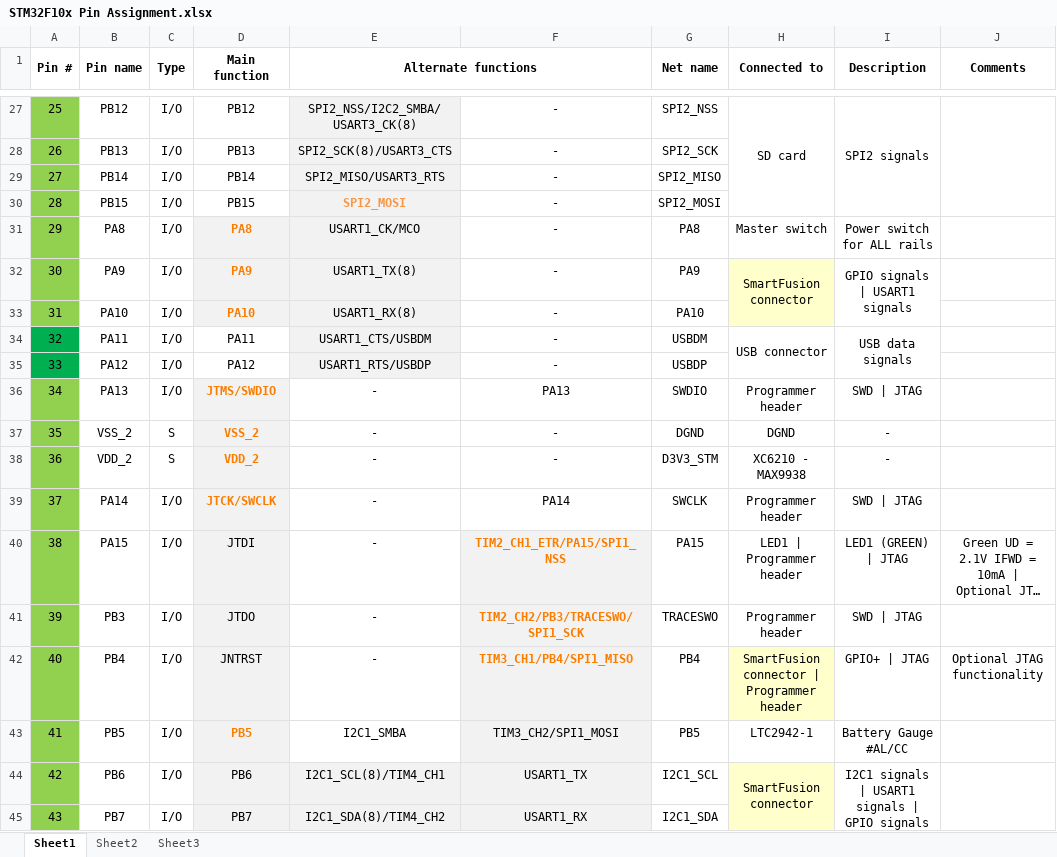
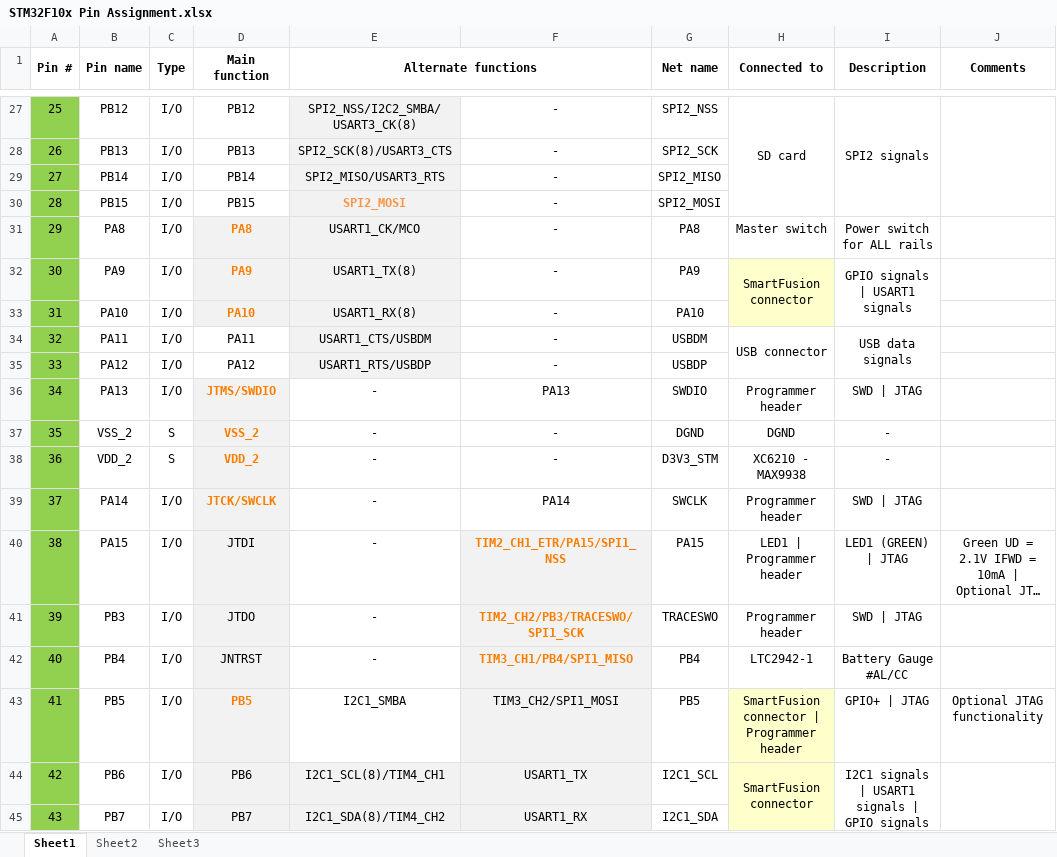
Before and after one commit to marmote/marmote, an Excel workbook: hardware/PowerBoard/Document/STM32F10x Pin Assignment.xlsx, sheet Sheet1, drawn as a sheet; only a part is shown, gaps mark what is left out; long unchanged cells end in …; values as stored, in another font and other column widths than the file's, no borders; the diff names each change by its address in the sheet, - before the commit and + after, or states it on an @@ line.

Commit message:
Swapped PB4 with PB5 for I2C alert functionality.

```diff
--- a/hardware/PowerBoard/Document/STM32F10x Pin Assignment.xlsx (sheet Sheet1)
+++ b/hardware/PowerBoard/Document/STM32F10x Pin Assignment.xlsx (sheet Sheet1)
-A34:A35 fill: #00B050
+A34:A35 fill: #92D050
-H42 (Connected to): SmartFusion connector | Programmer header
+H42 (Connected to): LTC2942-1
-H42 fill: #FFFFCC
+H42 fill: none
-I42 (Description): GPIO+ | JTAG
+I42 (Description): Battery Gauge #AL/CC
-J42 (Comments): Optional JTAG functionality
+J42 (Comments): (empty)
-H43 (Connected to): LTC2942-1
+H43 (Connected to): SmartFusion connector | Programmer header
-H43 fill: none
+H43 fill: #FFFFCC
-I43 (Description): Battery Gauge #AL/CC
+I43 (Description): GPIO+ | JTAG
-J43 (Comments): (empty)
+J43 (Comments): Optional JTAG functionality
```
